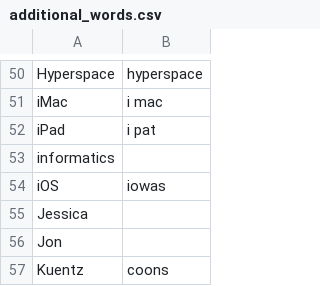
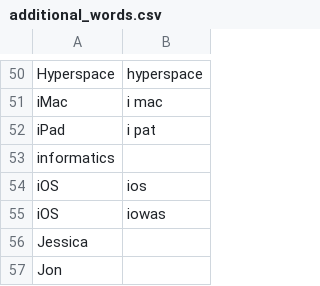
Before and after one commit to zmcgohan2/knausj_talon, a CSV file: settings/additional_words.csv, drawn as a sheet; only a part is shown, gaps mark what is left out; the shorter side is filled out with more unchanged rows; the diff names each change by its address in the sheet, - before the commit and + after, or states it on an @@ line.

```diff
--- a/settings/additional_words.csv
+++ b/settings/additional_words.csv
+row 54: iOS | ios
```
Also changed, not shown: code/homophones.csv, settings/words_to_replace.csv.
